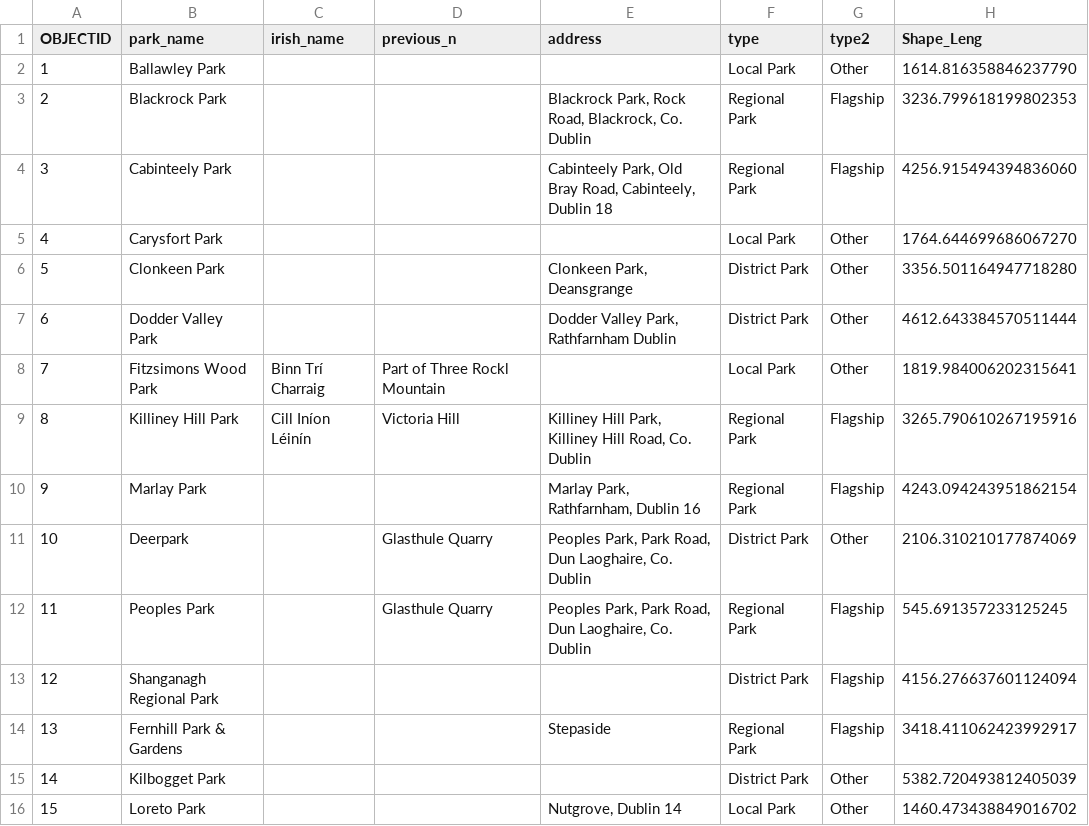
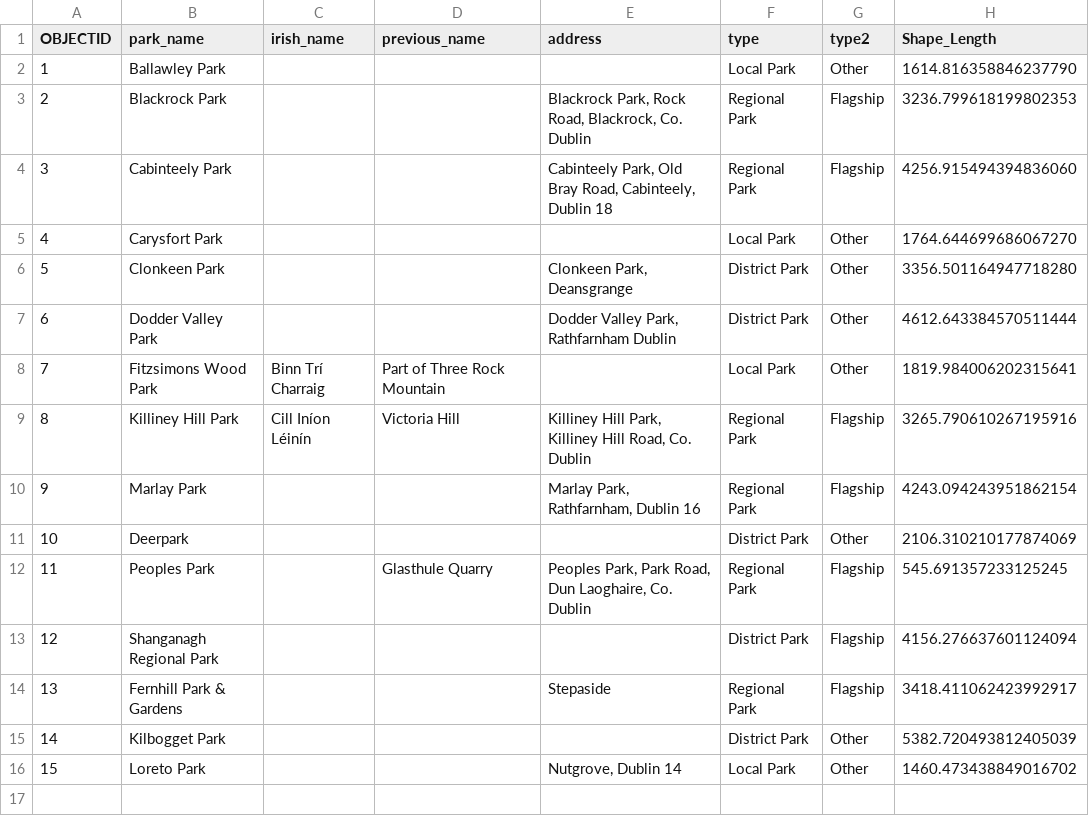
Before and after one commit to lubr5/CS7IS1, a CSV file: data/csv/dlr_mainparks.csv, drawn as a sheet; only a part is shown; the diff names each change by its address in the sheet, - before the commit and + after, or states it on an @@ line.

Commit message:
Lots of empty space in mainpark.csv that should be discussed among the group to confirm what should be done

```diff
--- a/data/csv/dlr_mainparks.csv
+++ b/data/csv/dlr_mainparks.csv
-D1: previous_n
+D1: previous_name
-H1: Shape_Leng
+H1: Shape_Length
-D8 (previous_name): Part of Three Rockl Mountain
+D8 (previous_name): Part of Three Rock Mountain
-D11 (previous_name): Glasthule Quarry
+D11 (previous_name): (empty)
-E11 (address): Peoples Park, Park Road, Dun Laoghaire, Co. Dublin
+E11 (address): (empty)
```
Also changed, not shown: 1 other file.
